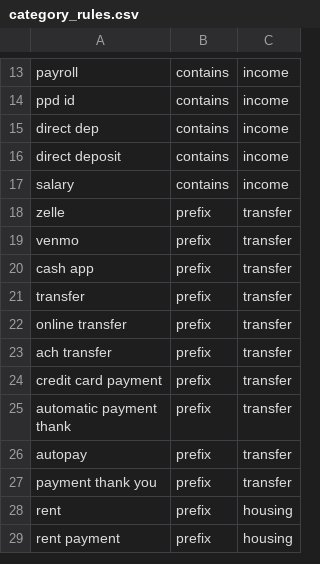
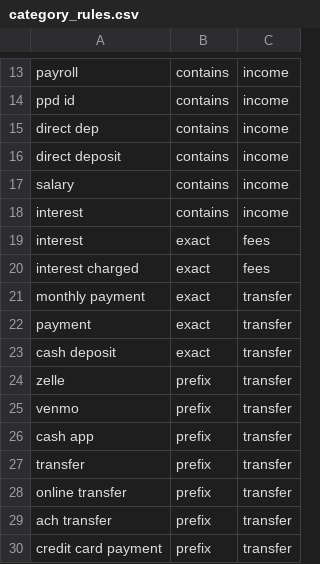
Before and after one commit to hkwan16/First-Paycheck, a CSV file: api/db/seed/category_rules.csv, drawn as a sheet; only a part is shown, gaps mark what is left out; the shorter side is filled out with more unchanged rows.

Commit message:
feat(seed): rules for generic bank descriptors; interest resolves by sign
Spec 003 rule 5a. With rules only, 256 of the user_transactions_dynamic
user's 316 rows were uncategorized, most of them the loans' own ledgers. New
seed rows: monthly payment and payment (exact, transfer: a loan or card
payment received), interest charged (exact, fees), cash deposit (exact,
transfer), and interest twice: exact fees, which labels money out (interest
accrued on the student loan), and contains income, which labels money in
because rule 3b skips the spending rule for it. 52 rows stay uncategorized,
all merchant names for the model; the largest has four rows.

```diff
--- a/api/db/seed/category_rules.csv
+++ b/api/db/seed/category_rules.csv
@@ -17,2 +17,8 @@ direct deposit,contains,income
 salary,contains,income
+interest,contains,income
+interest,exact,fees
+interest charged,exact,fees
+monthly payment,exact,transfer
+payment,exact,transfer
+cash deposit,exact,transfer
 zelle,prefix,transfer
```
Also changed, not shown: 2 other files.
